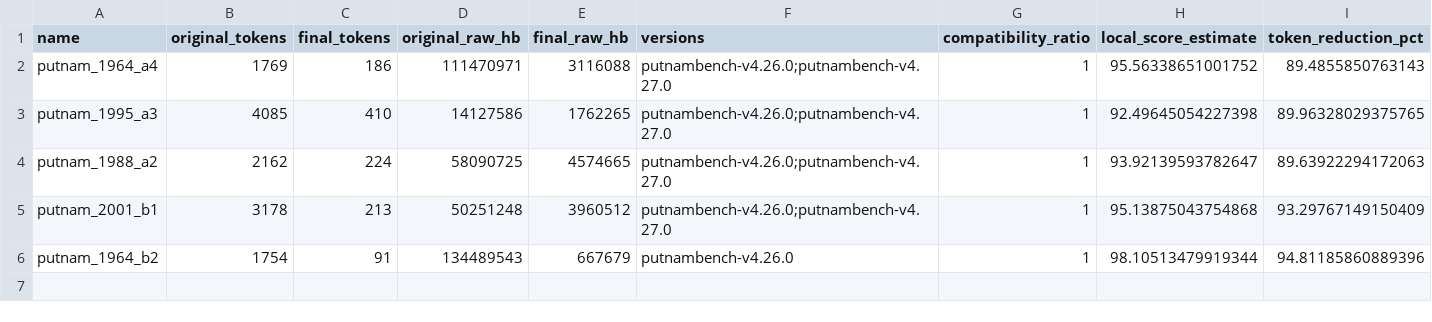
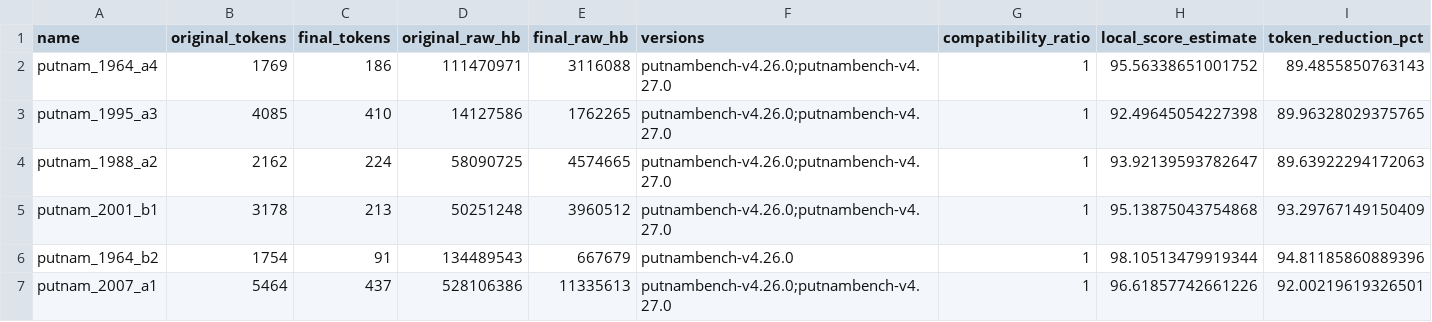
Before and after one commit to Pseudo-Lab/LeanAgent-LeanRefactorArena, a CSV file: experiments/putnambench-mixed-bank/results.csv, drawn as a sheet; only a part is shown; rows hold the shown columns only; the diff names each change by its address in the sheet, - before the commit and + after, or states it on an @@ line.

Commit message:
Add finalized sixth PutnamBench proof and audited results

```diff
--- a/experiments/putnambench-mixed-bank/results.csv
+++ b/experiments/putnambench-mixed-bank/results.csv
+row 7: putnam_2007_a1 | 5464 | 437 | 528106386 | 11335613 | putnambench-v4.26.0;putnambench-v4.27.0 | 1 | 96.61857742661226 | 92.00219619326501
```
Also changed, not shown: 9 other files.
